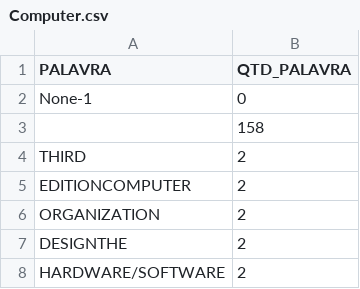
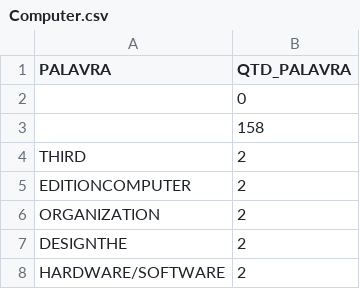
Before and after one commit to mikaelsilva/PTradutor, a CSV file: Computer.csv, drawn as a sheet; only a part is shown.

```diff
--- a/Computer.csv
+++ b/Computer.csv
@@ -1,3 +1,3 @@
 PALAVRA,QTD_PALAVRA
-None-1,0
+,0
 ,158
```
Also changed, not shown: 3 other files.
